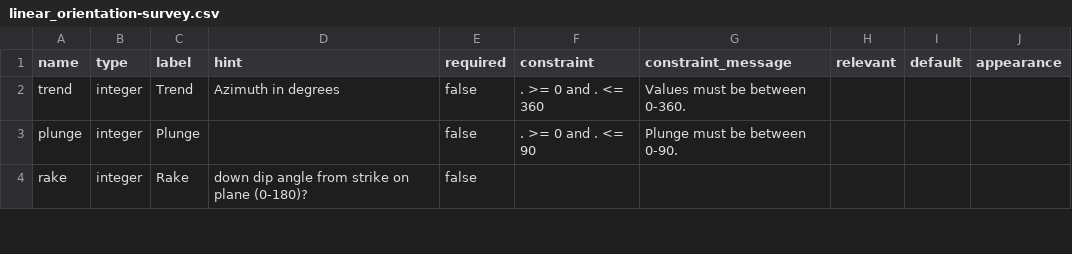
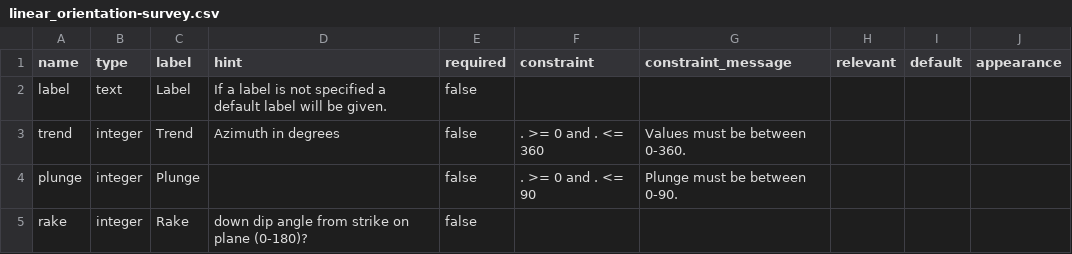
Before and after one commit to StraboSpot/strabo-mobile, a CSV file: www/app/data-models/linear_orientation-survey.csv, drawn as a sheet; only a part is shown; the diff names each change by its address in the sheet, - before the commit and + after, or states it on an @@ line.

Commit message:
refactored orientation tab to use modals like samples and 3d structures

```diff
--- a/www/app/data-models/linear_orientation-survey.csv
+++ b/www/app/data-models/linear_orientation-survey.csv
+row 2: label | text | Label | If a label is not specified a default label will be given. | false
```
Also changed, not shown: www/app/data-models/planar_orientation-survey.csv, www/app/data-models/tabular_zone_orientation-survey.csv, 14 other files.
